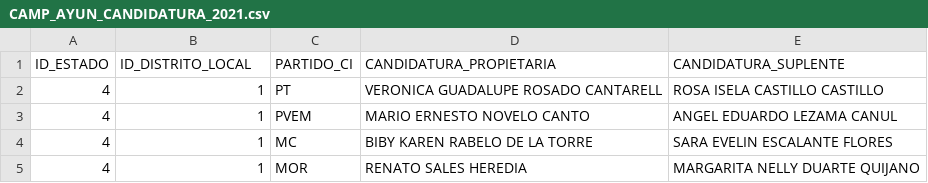
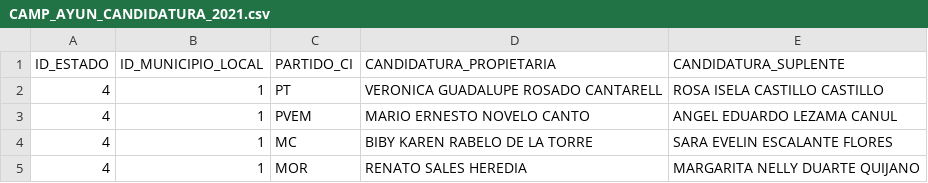
Before and after one commit to dannielgloria/bk_ine_telesur, a CSV file: etc/data/files/20210606_2240_PREP_AYUN_CAMP/CAMP_AYUN_CANDIDATURA_2021.csv (was etc/data/files/20210601_1852_PREP_AYUN_CAMP/CAMP_AYUN_CANDIDATURA_2021.csv), drawn as a sheet; only a part is shown.

```diff
--- a/etc/data/files/20210601_1852_PREP_AYUN_CAMP/CAMP_AYUN_CANDIDATURA_2021.csv
+++ b/etc/data/files/20210606_2240_PREP_AYUN_CAMP/CAMP_AYUN_CANDIDATURA_2021.csv
@@ -1,2 +1,2 @@
-ID_ESTADO,ID_DISTRITO_LOCAL,PARTIDO_CI,CANDIDATURA_PROPIETARIA,CANDIDATURA_SUPLENTE
+ID_ESTADO,ID_MUNICIPIO_LOCAL,PARTIDO_CI,CANDIDATURA_PROPIETARIA,CANDIDATURA_SUPLENTE
 4,1,PT,VERONICA GUADALUPE ROSADO CANTARELL,ROSA ISELA CASTILLO CASTILLO
```
Also changed, not shown: 21 other files.
